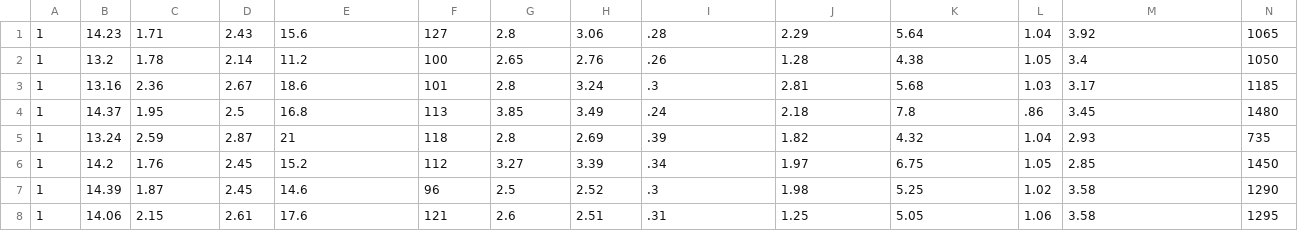
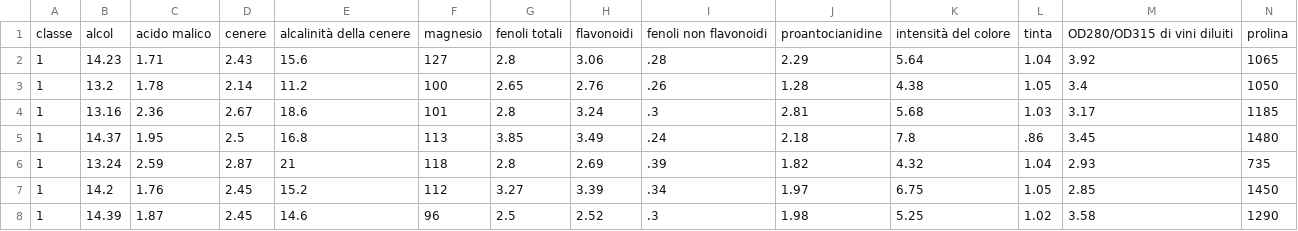
Before and after one commit to ProfAI/machine-learning-fondamenti, a CSV file: datasets/wine.csv, drawn as a sheet; only a part is shown; the shorter side is filled out with more unchanged rows.

Commit message:
Update wine.csv

```diff
--- a/datasets/wine.csv
+++ b/datasets/wine.csv
@@ -1 +1,2 @@
+classe,alcol,acido malico,cenere,alcalinità della cenere,magnesio,fenoli totali, flavonoidi,fenoli non flavonoidi,proantocianidine,intensità del colore,tinta,OD280/OD315 di vini diluiti,prolina
 1,14.23,1.71,2.43,15.6,127,2.8,3.06,.28,2.29,5.64,1.04,3.92,1065
```
